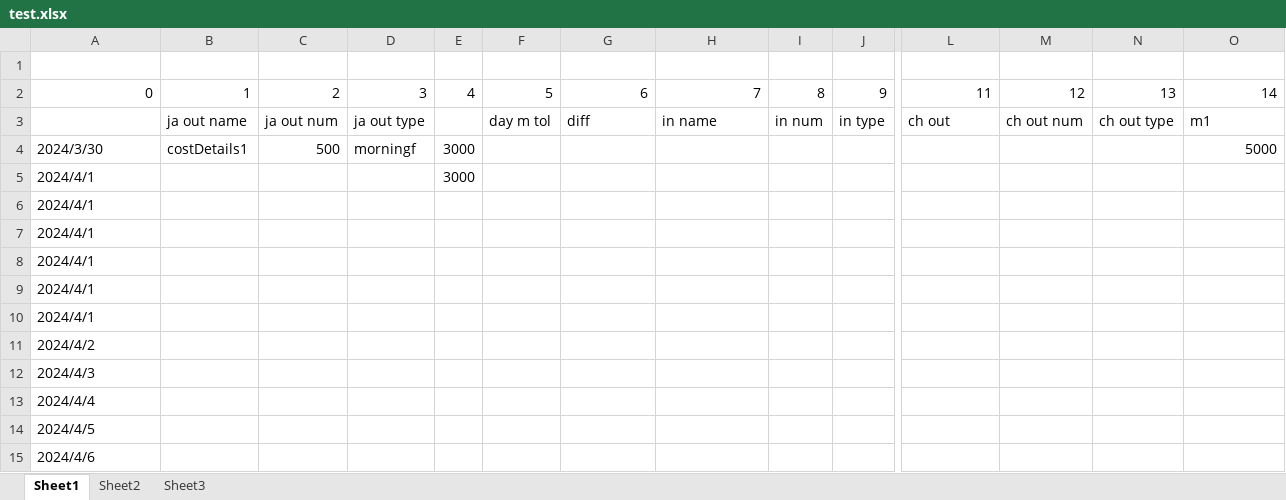
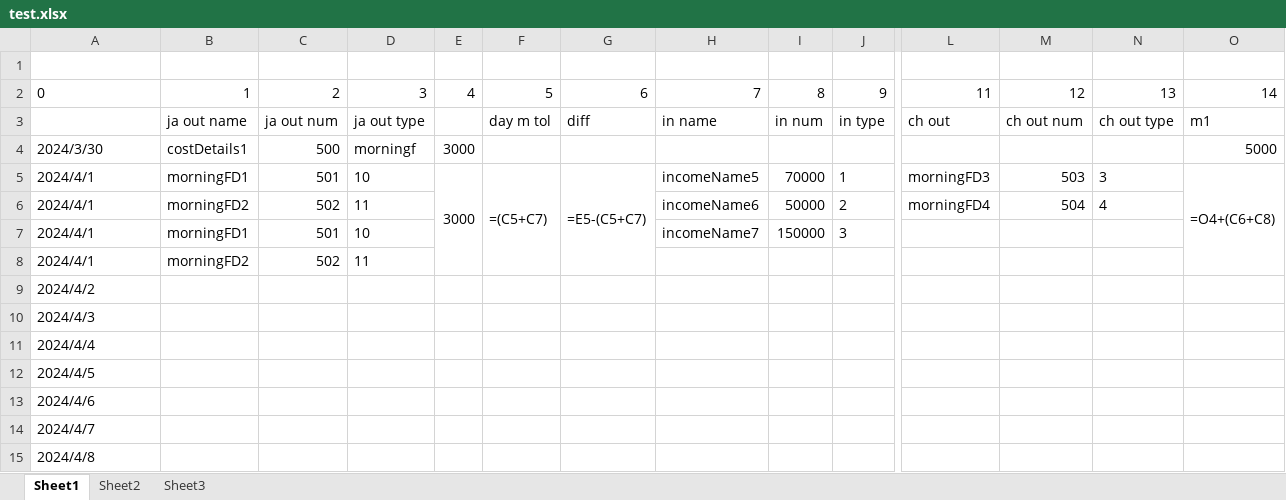
Before and after one commit to ShaoQingYi/angular_demo, an Excel workbook: forEclipse/workspace/test.xlsx, sheet Sheet1, drawn as a sheet; only a part is shown, gaps mark what is left out; the shorter side is filled out with more unchanged rows; values as stored, in another font and other column widths than the file's, no borders; formulas without a stored value are shown as written; removed rows and columns are numbered as before the commit, all else as after; rows hold the shown columns only; the diff names each change by its address in the sheet, - before the commit and + after, or states it on an @@ line.

```diff
--- a/forEclipse/workspace/test.xlsx (sheet Sheet1)
+++ b/forEclipse/workspace/test.xlsx (sheet Sheet1)
-A2 alignment: right
+A2 alignment: left
-row 5: 2024/4/1 |  |  |  | 3000
-row 6: 2024/4/1
-row 7: 2024/4/1
-row 8: 2024/4/1
-row 9: 2024/4/1
-row 10: 2024/4/1
+row 5: 2024/4/1 | morningFD1 | 501 | 10 | 3000 | =(C5+C7) | =E5-(C5+C7) | incomeName5 | 70000 | 1 | morningFD3 | 503 | 3 | =O4+(C6+C8)
+row 6: 2024/4/1 | morningFD2 | 502 | 11 |  |  |  | incomeName6 | 50000 | 2 | morningFD4 | 504 | 4
+row 7: 2024/4/1 | morningFD1 | 501 | 10 |  |  |  | incomeName7 | 150000 | 3
+row 8: 2024/4/1 | morningFD2 | 502 | 11
```
Also changed, not shown: 1 other file.
